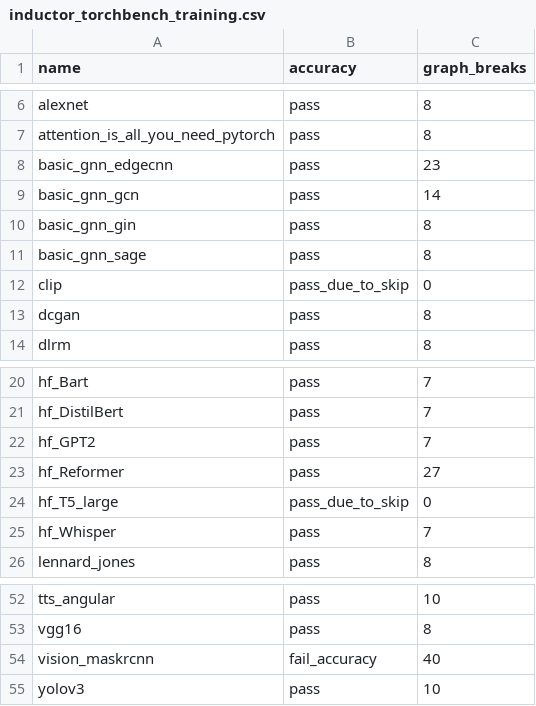
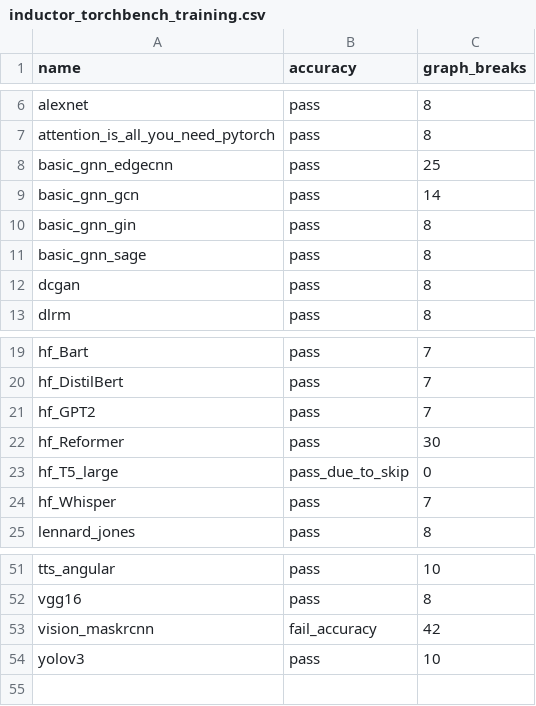
Before and after one commit to Happyektoo/pytorch, a CSV file: benchmarks/dynamo/ci_expected_accuracy/inductor_torchbench_training.csv, drawn as a sheet; only a part is shown, gaps mark what is left out.

```diff
--- a/benchmarks/dynamo/ci_expected_accuracy/inductor_torchbench_training.csv
+++ b/benchmarks/dynamo/ci_expected_accuracy/inductor_torchbench_training.csv
@@ -7,3 +7,3 @@ alexnet,pass,8
 attention_is_all_you_need_pytorch,pass,8
-basic_gnn_edgecnn,pass,23
+basic_gnn_edgecnn,pass,25
 basic_gnn_gcn,pass,14
@@ -11,3 +11,2 @@ basic_gnn_gin,pass,8
 basic_gnn_sage,pass,8
-clip,pass_due_to_skip,0
 dcgan,pass,8
@@ -22,3 +21,3 @@ hf_DistilBert,pass,7
 hf_GPT2,pass,7
-hf_Reformer,pass,27
+hf_Reformer,pass,30
 hf_T5_large,pass_due_to_skip,0
@@ -53,3 +52,3 @@ tts_angular,pass,10
 vgg16,pass,8
-vision_maskrcnn,fail_accuracy,40
+vision_maskrcnn,fail_accuracy,42
 yolov3,pass,10
```
Also changed, not shown: benchmarks/dynamo/ci_expected_accuracy/inductor_torchbench_dynamic_inference.csv, benchmarks/dynamo/ci_expected_accuracy/inductor_torchbench_dynamic_training.csv, 9 other files.
